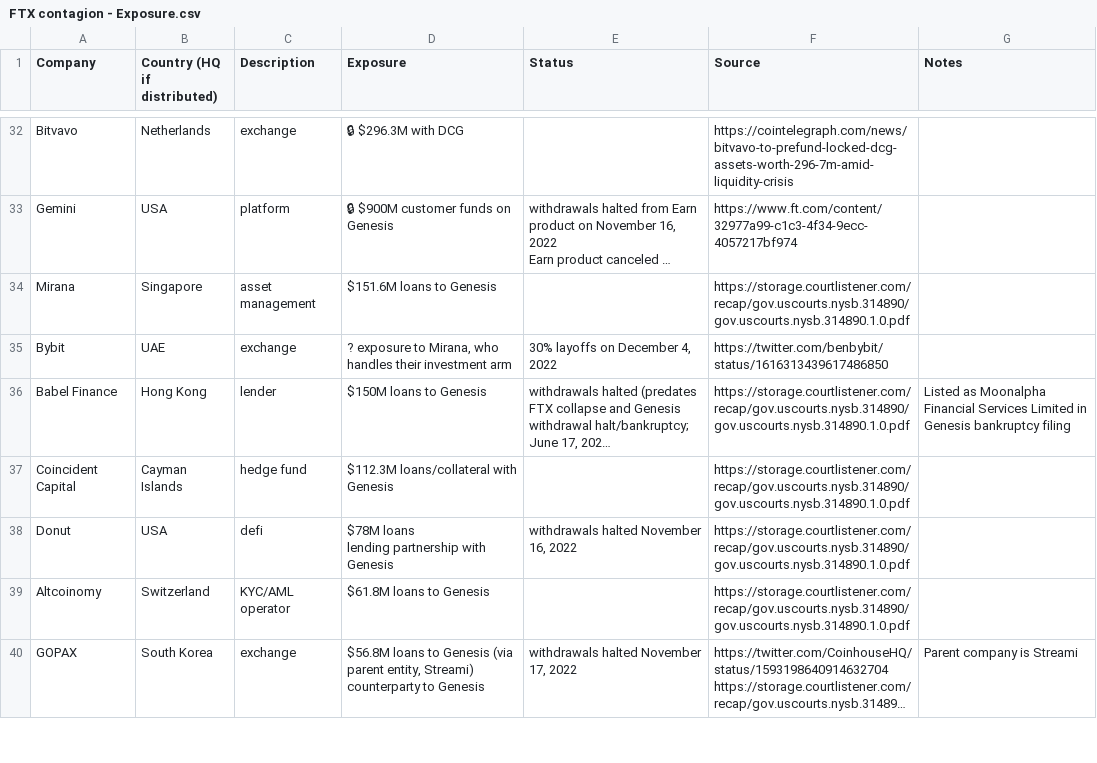
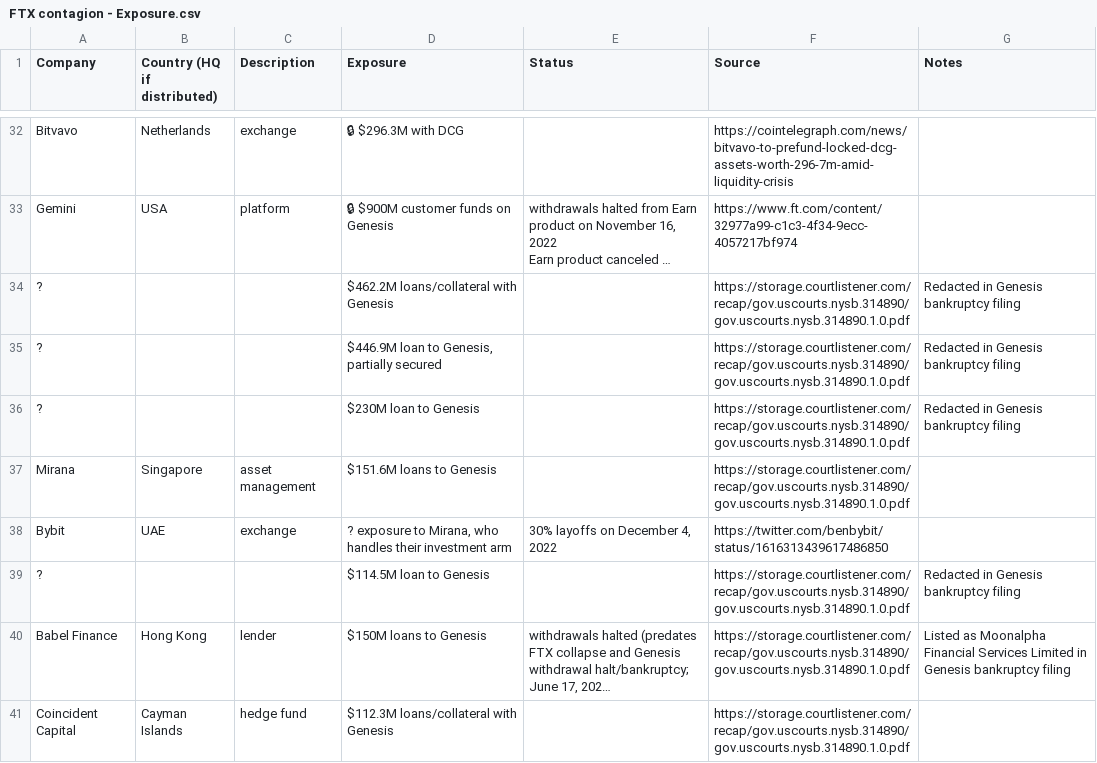
Before and after one commit to molly/ftx-contagion, a CSV file: data/FTX contagion - Exposure.csv, drawn as a sheet; only a part is shown, gaps mark what is left out; the shorter side is filled out with more unchanged rows; long unchanged cells end in …; the diff names each change by its address in the sheet, - before the commit and + after, or states it on an @@ line.

Commit message:
Add redacted entities to CSV

```diff
--- a/data/FTX contagion - Exposure.csv
+++ b/data/FTX contagion - Exposure.csv
+row 34: ? |  |  | $462.2M loans/collateral with Genesis |  | https://storage.courtlistener.com/recap/gov.uscourts.nysb.314890/gov.uscourts.nysb.314890.1.0.pdf | Redacted in Genesis bankruptcy filing
+row 35: ? |  |  | $446.9M loan to Genesis, partially secured |  | https://storage.courtlistener.com/recap/gov.uscourts.nysb.314890/gov.uscourts.nysb.314890.1.0.pdf | Redacted in Genesis bankruptcy filing
+row 36: ? |  |  | $230M loan to Genesis |  | https://storage.courtlistener.com/recap/gov.uscourts.nysb.314890/gov.uscourts.nysb.314890.1.0.pdf | Redacted in Genesis bankruptcy filing
+row 39: ? |  |  | $114.5M loan to Genesis |  | https://storage.courtlistener.com/recap/gov.uscourts.nysb.314890/gov.uscourts.nysb.314890.1.0.pdf | Redacted in Genesis bankruptcy filing
```
